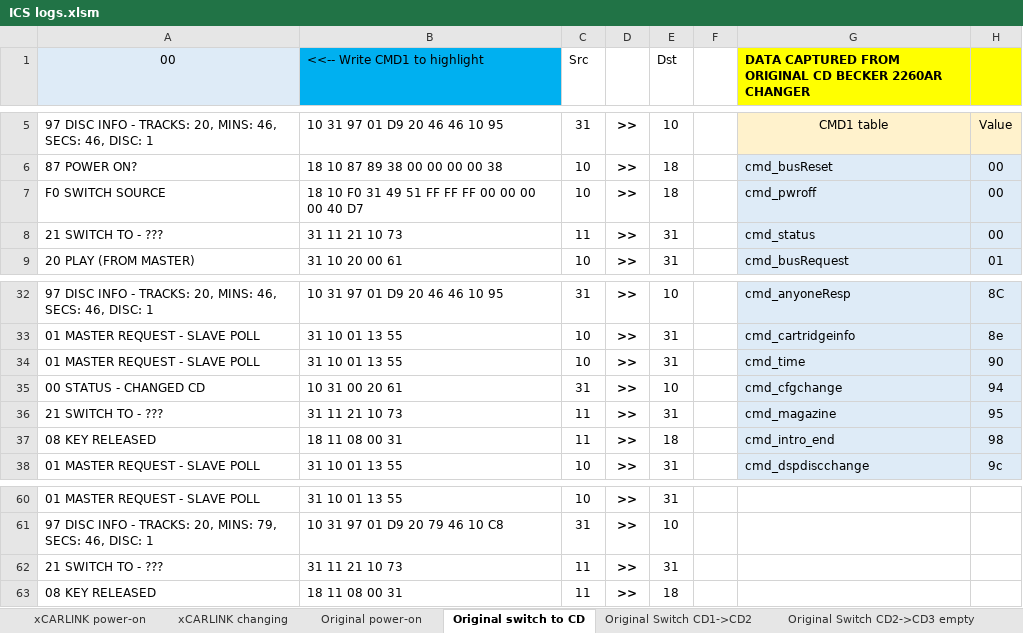
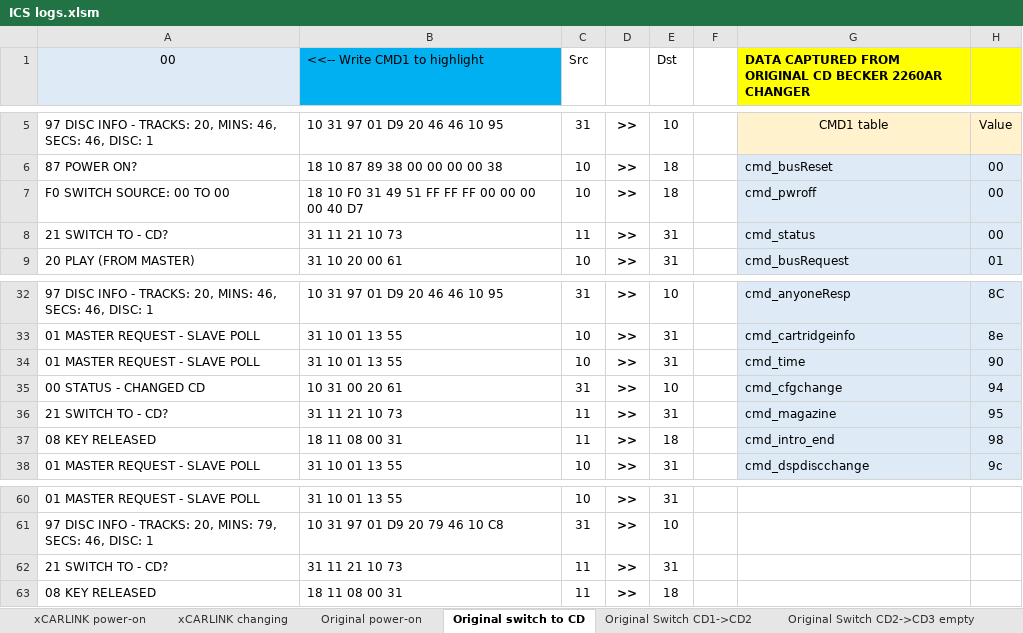
Before and after one commit to deividAlfa/Alfa-166-CD-Changer-Unilink-Emulator, an Excel workbook: DOCS/ICS logs.xlsm, sheet Original switch to CD, drawn as a sheet; only a part is shown, gaps mark what is left out; values as stored, in another font and other column widths than the file's, no borders; charts and pictures and conditional formats not drawn; the diff names each change by its address in the sheet, - before the commit and + after, or states it on an @@ line.

```diff
--- a/DOCS/ICS logs.xlsm (sheet Original switch to CD)
+++ b/DOCS/ICS logs.xlsm (sheet Original switch to CD)
-A7 (00): F0 SWITCH SOURCE
+A7 (00): F0 SWITCH SOURCE: 00 TO 00
-A8 (00): 21 SWITCH TO - ???
+A8 (00): 21 SWITCH TO - CD?
-A36 (00): 21 SWITCH TO - ???
+A36 (00): 21 SWITCH TO - CD?
-A62 (00): 21 SWITCH TO - ???
+A62 (00): 21 SWITCH TO - CD?
```
Also changed, not shown: sheet Original power-on, sheet Original magazine out, sheet Original Switch CD1->CD2, sheet Original Switch CD2->CD3 empty, sheet Original magazine in, sheet Original old, 21 other files.
